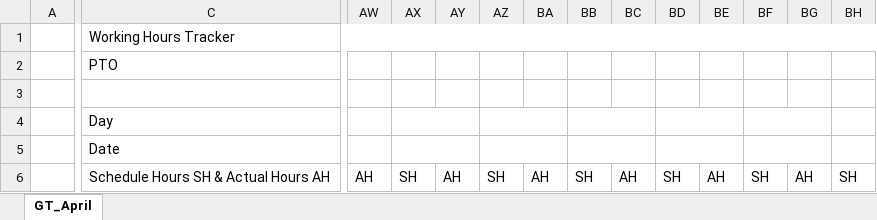
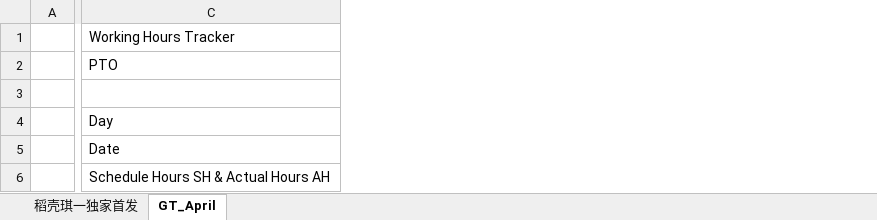
Before and after one commit to waseem-avi/excel_automation, an Excel workbook: Generated files/dashboard.xlsx, sheet GT_April, drawn as a sheet; only a part is shown, gaps mark what is left out; values as stored, in another font and other column widths than the file's, no cell formats; conditional formats not drawn; removed rows and columns are numbered as before the commit, all else as after; the diff covers the shown part only; the diff names each change by its address in the sheet, - before the commit and + after, or states it on an @@ line.

```diff
--- a/Generated files/dashboard.xlsx (sheet GT_April)
+++ b/Generated files/dashboard.xlsx (sheet GT_April)
@@ sheet tab unhidden: 稻壳琪一独家首发 @@
-column AW, row 6: AH
-column AX, row 6: SH
-column AY, row 6: AH
-column AZ, row 6: SH
-column BA, row 6: AH
-column BB, row 6: SH
-column BC, row 6: AH
-column BD, row 6: SH
-column BE, row 6: AH
-column BF, row 6: SH
-column BG, row 6: AH
-column BH, row 6: SH
-C1:CN1 merged
```
Also changed, not shown: 15 added rows, 2 removed rows, 34 removed columns, 646 edited cells and merged cells elsewhere in this sheet, cell formats, Generated files/Raw.xlsx, Generated files/SummaryReport.xlsx, 7 other files.
